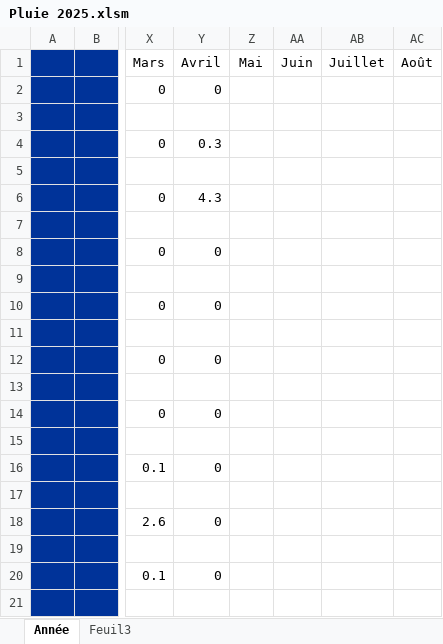
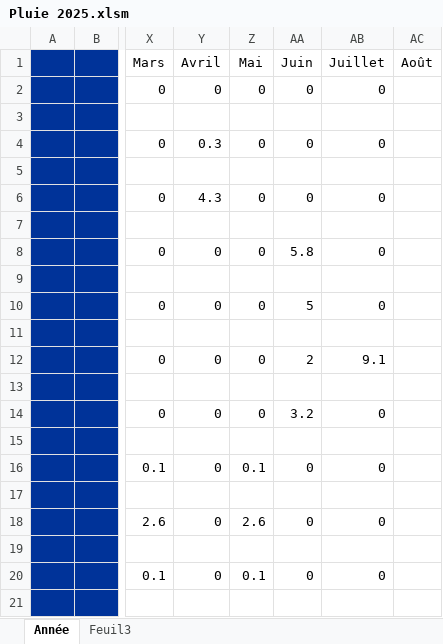
Before and after one commit to Meteofloralies/meteofloralies.github.io, an Excel workbook: 2025/Pluie 2025.xlsm, sheet Année, drawn as a sheet; only a part is shown, gaps mark what is left out; values as stored, in another font and other column widths than the file's, no borders; charts and pictures not drawn; the diff covers the shown part only; the diff names each change by its address in the sheet, - before the commit and + after, or states it on an @@ line.

```diff
--- a/2025/Pluie 2025.xlsm (sheet Année)
+++ b/2025/Pluie 2025.xlsm (sheet Année)
-Z2 (Mai): (empty)
+Z2 (Mai): 0
-AA2 (Juin): (empty)
+AA2 (Juin): 0
-AB2 (Juillet): (empty)
+AB2 (Juillet): 0
-Z4 (Mai): (empty)
+Z4 (Mai): 0
-AA4 (Juin): (empty)
+AA4 (Juin): 0
-AB4 (Juillet): (empty)
+AB4 (Juillet): 0
-Z6 (Mai): (empty)
+Z6 (Mai): 0
-AA6 (Juin): (empty)
+AA6 (Juin): 0
-AB6 (Juillet): (empty)
+AB6 (Juillet): 0
-Z8 (Mai): (empty)
+Z8 (Mai): 0
-AA8 (Juin): (empty)
+AA8 (Juin): 5.8
-AB8 (Juillet): (empty)
+AB8 (Juillet): 0
-Z10 (Mai): (empty)
+Z10 (Mai): 0
-AA10 (Juin): (empty)
+AA10 (Juin): 5
-AB10 (Juillet): (empty)
+AB10 (Juillet): 0
-Z12 (Mai): (empty)
+Z12 (Mai): 0
-AA12 (Juin): (empty)
+AA12 (Juin): 2
-AB12 (Juillet): (empty)
+AB12 (Juillet): 9.1
-Z14 (Mai): (empty)
+Z14 (Mai): 0
-AA14 (Juin): (empty)
+AA14 (Juin): 3.2
-AB14 (Juillet): (empty)
+AB14 (Juillet): 0
-Z16 (Mai): (empty)
+Z16 (Mai): 0.1
-AA16 (Juin): (empty)
+AA16 (Juin): 0
-AB16 (Juillet): (empty)
+AB16 (Juillet): 0
-Z18 (Mai): (empty)
+Z18 (Mai): 2.6
-AA18 (Juin): (empty)
+AA18 (Juin): 0
-AB18 (Juillet): (empty)
+AB18 (Juillet): 0
-Z20 (Mai): (empty)
+Z20 (Mai): 0.1
-AA20 (Juin): (empty)
+AA20 (Juin): 0
-AB20 (Juillet): (empty)
+AB20 (Juillet): 0
```
Also changed, not shown: 66 edited cells elsewhere in this sheet, charts or pictures, 1 other file.
